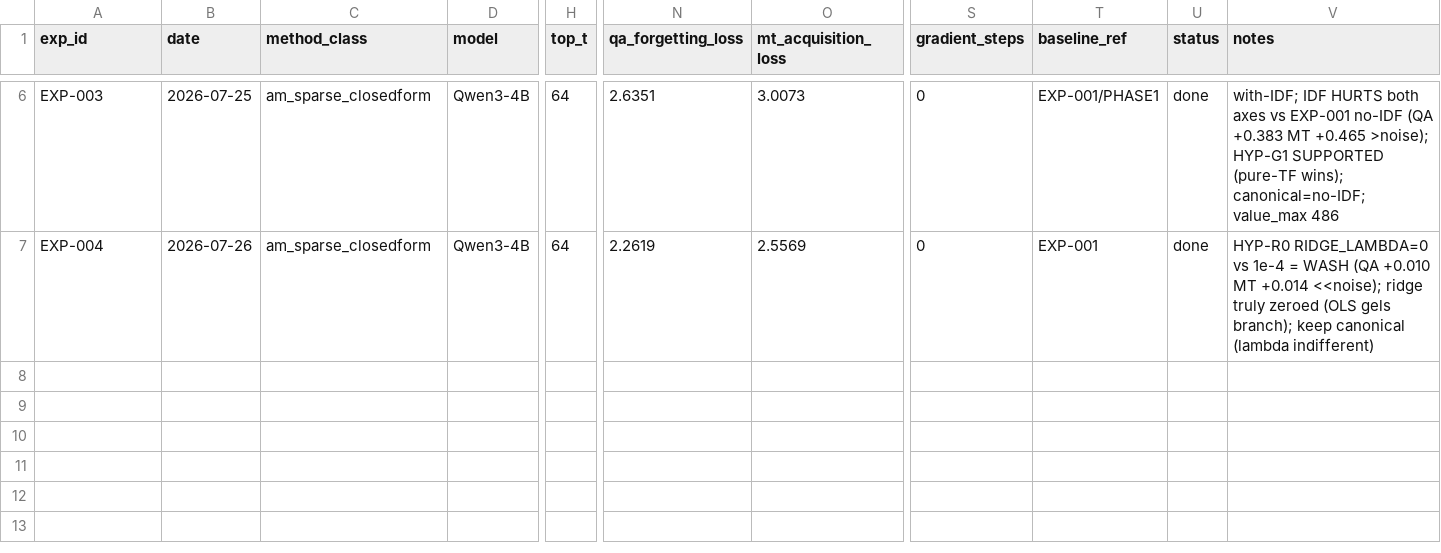
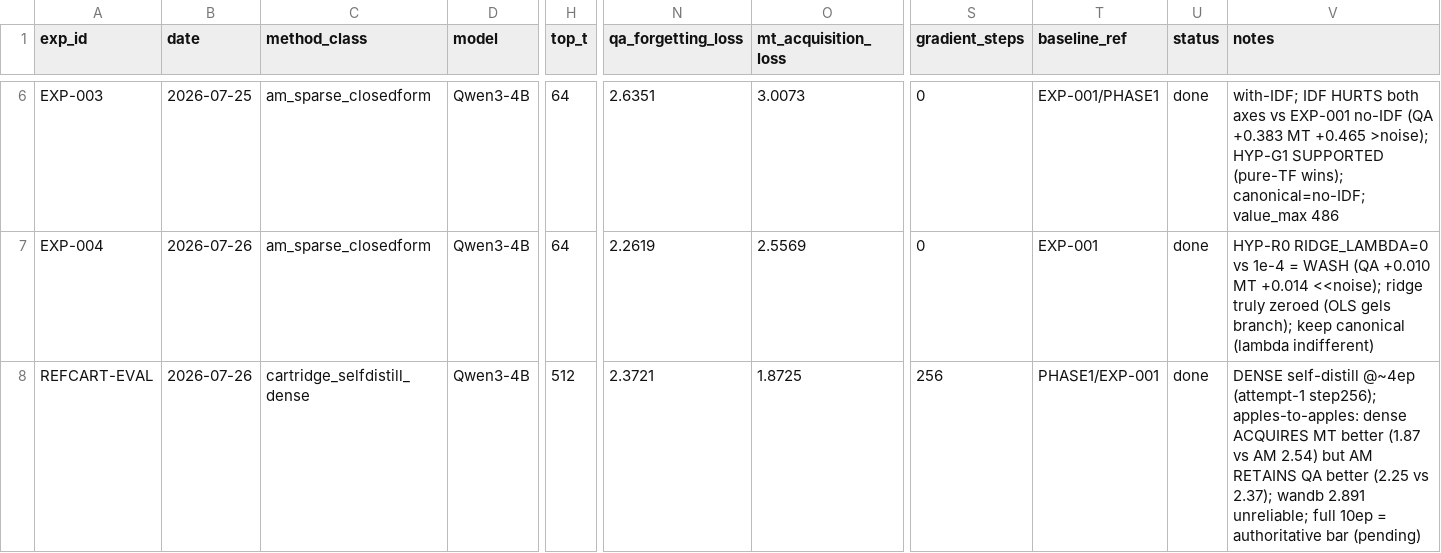
Before and after one commit to qtris123/gated-continual-cartridges, a CSV file: research_loop/state/results.csv, drawn as a sheet; only a part is shown, gaps mark what is left out; rows hold the shown columns only; the diff names each change by its address in the sheet, - before the commit and + after, or states it on an @@ line.

```diff
--- a/research_loop/state/results.csv
+++ b/research_loop/state/results.csv
+row 8: REFCART-EVAL | 2026-07-26 | cartridge_selfdistill_dense | Qwen3-4B | 512 | 2.3721 | 1.8725 | 256 | PHASE1/EXP-001 | done | DENSE self-distill @~4ep (attempt-1 step256); apples-to-apples: dense ACQUIRES MT better (1.87 vs AM 2.54) but AM RETAINS QA better (2.25 vs 2.37); wandb 2.891 unreliable; full 10ep = authoritative bar (pending)
```
Also changed, not shown: 5 other files.
